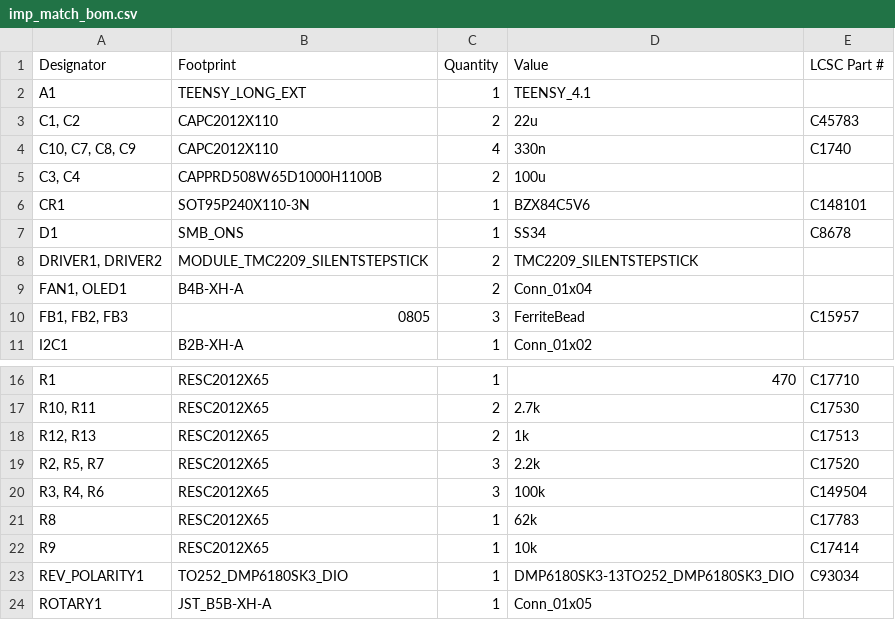
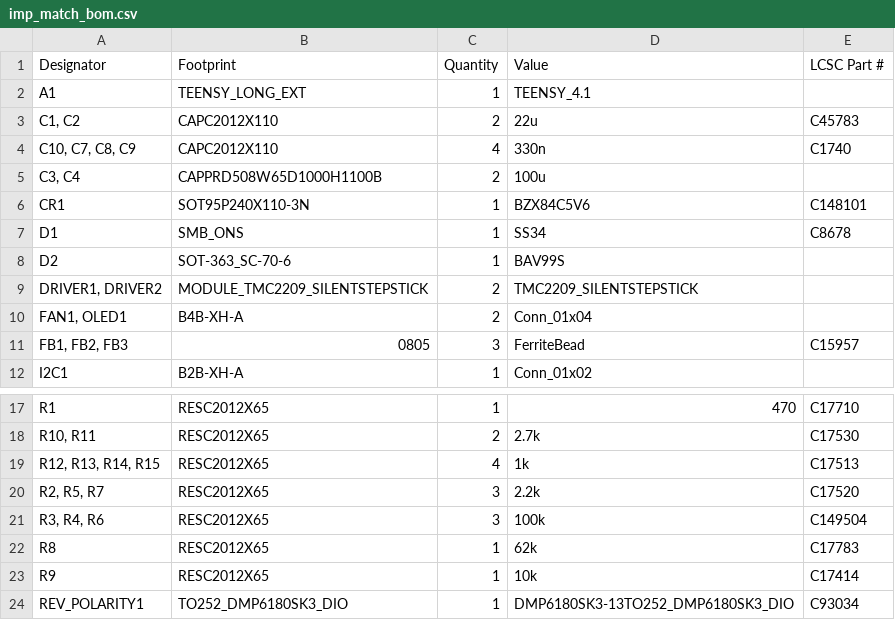
Before and after one commit to hacker-fab/impedance-matcher, a CSV file: hardware/PCB/production/imp_match_bom.csv, drawn as a sheet; only a part is shown, gaps mark what is left out; the shorter side is filled out with more unchanged rows.

```diff
--- a/hardware/PCB/production/imp_match_bom.csv
+++ b/hardware/PCB/production/imp_match_bom.csv
@@ -7,2 +7,3 @@ CR1,SOT95P240X110-3N,1,BZX84C5V6,C148101
 D1,SMB_ONS,1,SS34,C8678
+D2,SOT-363_SC-70-6,1,BAV99S,
 "DRIVER1, DRIVER2",MODULE_TMC2209_SILENTSTEPSTICK,2,TMC2209_SILENTSTEPSTICK,
@@ -17,3 +18,3 @@ R1,RESC2012X65,1,470,C17710
 "R10, R11",RESC2012X65,2,2.7k,C17530
-"R12, R13",RESC2012X65,2,1k,C17513
+"R12, R13, R14, R15",RESC2012X65,4,1k,C17513
 "R2, R5, R7",RESC2012X65,3,2.2k,C17520
```
Also changed, not shown: hardware/PCB/production/imp_match_designators.csv, hardware/PCB/production/imp_match_positions.csv, 14 other files.
